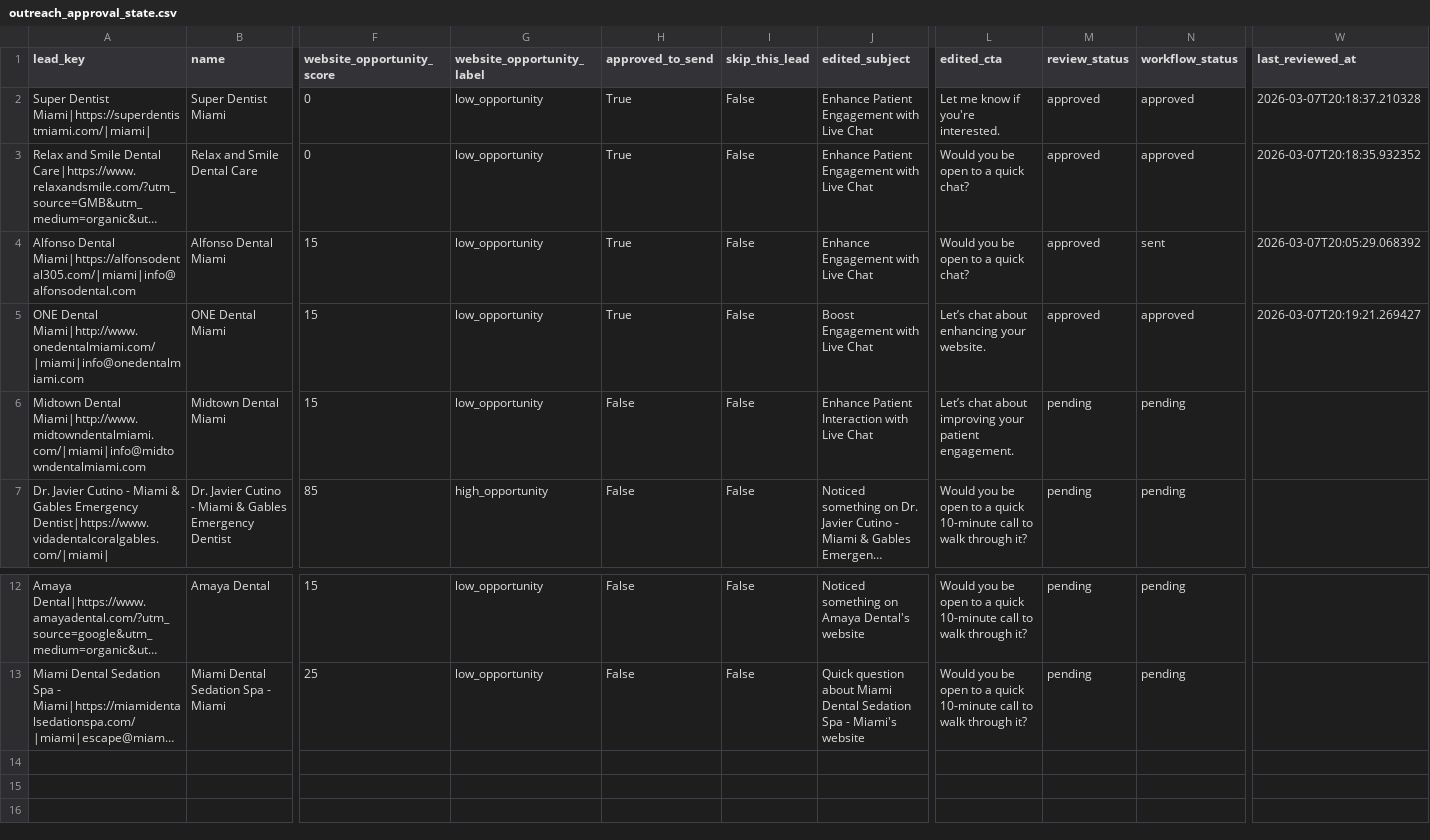
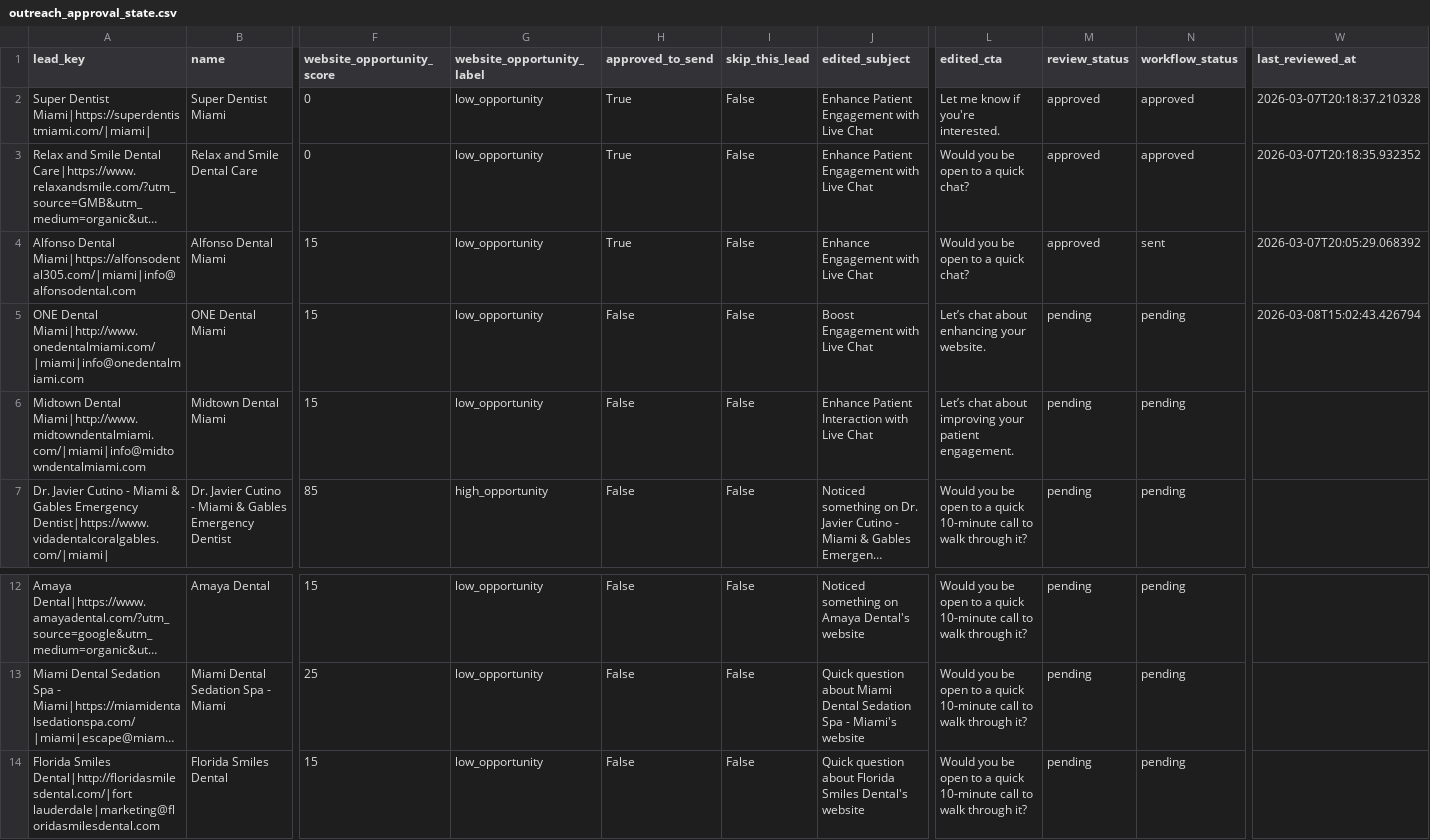
Before and after one commit to paureis/ai-lead-generation-agents, a CSV file: data/outreach_approval_state.csv, drawn as a sheet; only a part is shown, gaps mark what is left out; long unchanged cells end in …; rows hold the shown columns only; the diff names each change by its address in the sheet, - before the commit and + after, or states it on an @@ line.

```diff
--- a/data/outreach_approval_state.csv
+++ b/data/outreach_approval_state.csv
-H5 (approved_to_send): True
+H5 (approved_to_send): False
-M5 (review_status): approved
+M5 (review_status): pending
-N5 (workflow_status): approved
+N5 (workflow_status): pending
-W5 (last_reviewed_at): 2026-03-07T20:19:21.269427
+W5 (last_reviewed_at): 2026-03-08T15:02:43.426794
+row 14: Florida Smiles Dental|http://floridasmilesdental.com/|fort lauderdale|marketing@floridasmilesdental.com | Florida Smiles Dental | 15 | low_opportunity | False | False | Quick question about Florida Smiles Dental's website | Would you be open to a quick 10-minute call to walk through it? | pending | pending
```
Also changed, not shown: 6 other files.
